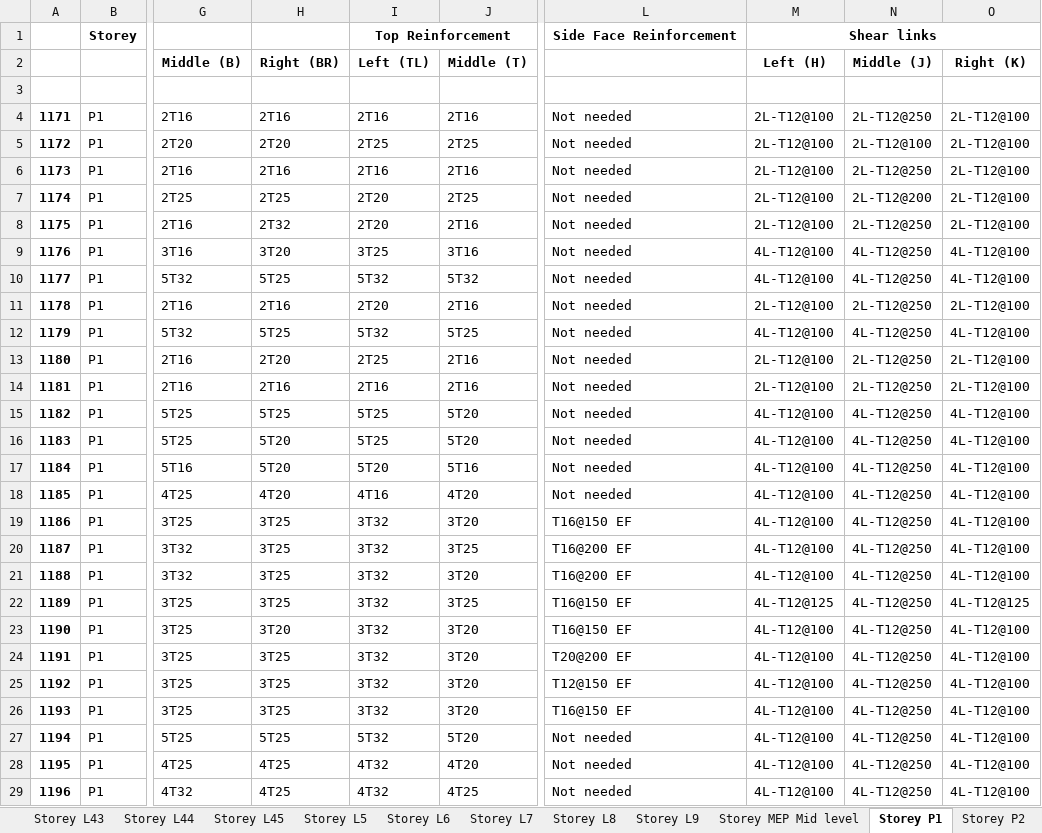
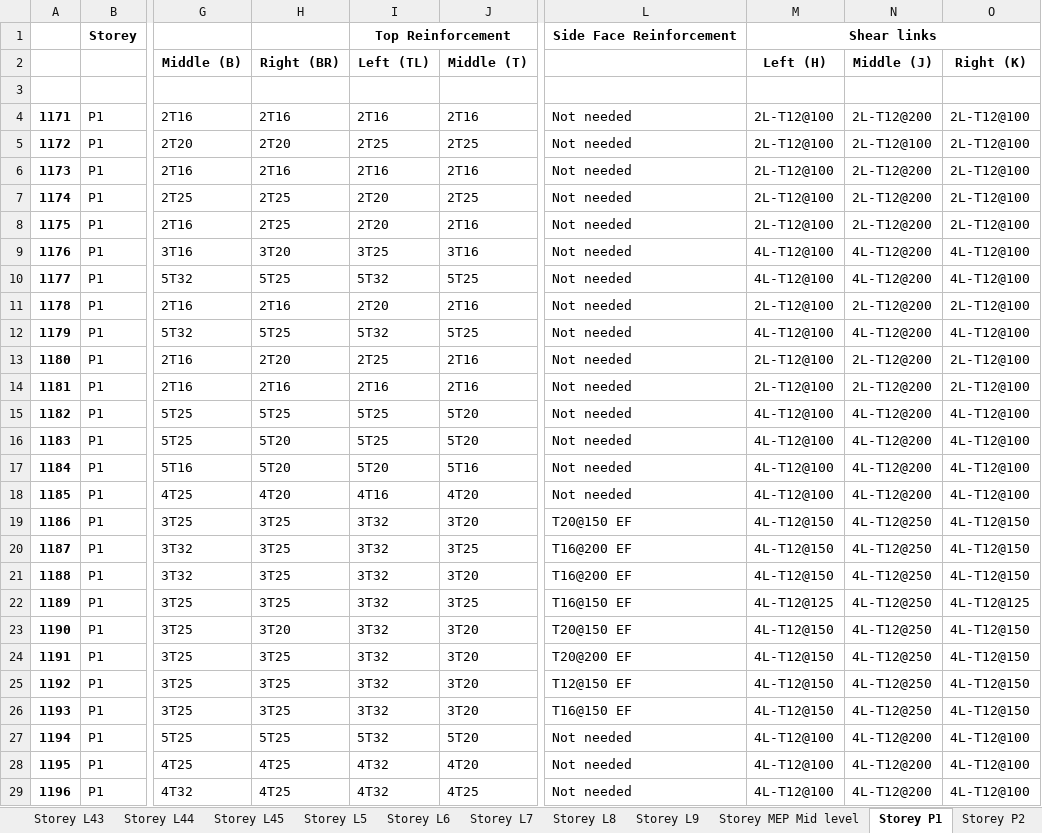
Before and after one commit to Circa-Hobbes/Killa-Design-Structures-code, an Excel workbook: excel_files/hehe.xlsx, sheet Storey P1, drawn as a sheet; only a part is shown, gaps mark what is left out; values as stored, in another font and other column widths than the file's, no borders; the diff covers the shown part only; the diff names each change by its address in the sheet, - before the commit and + after, or states it on an @@ line.

```diff
--- a/excel_files/hehe.xlsx (sheet Storey P1)
+++ b/excel_files/hehe.xlsx (sheet Storey P1)
-N4 (Middle (J)): 2L-T12@250
+N4 (Middle (J)): 2L-T12@200
-N6 (Middle (J)): 2L-T12@250
+N6 (Middle (J)): 2L-T12@200
-H8 (Right (BR)): 2T32
+H8 (Right (BR)): 2T25
-N8 (Middle (J)): 2L-T12@250
+N8 (Middle (J)): 2L-T12@200
-N9:N10 (Middle (J)): 4L-T12@250
+N9:N10 (Middle (J)): 4L-T12@200
-J10 (Middle (T)): 5T32
+J10 (Middle (T)): 5T25
-N11 (Middle (J)): 2L-T12@250
+N11 (Middle (J)): 2L-T12@200
-N12 (Middle (J)): 4L-T12@250
+N12 (Middle (J)): 4L-T12@200
-N13:N14 (Middle (J)): 2L-T12@250
+N13:N14 (Middle (J)): 2L-T12@200
-N15:N18 (Middle (J)): 4L-T12@250
+N15:N18 (Middle (J)): 4L-T12@200
-L19: T16@150 EF
+L19: T20@150 EF
-M19:M21 (Left (H)): 4L-T12@100
+M19:M21 (Left (H)): 4L-T12@150
-O19:O21 (Right (K)): 4L-T12@100
+O19:O21 (Right (K)): 4L-T12@150
-L23: T16@150 EF
+L23: T20@150 EF
-M23:M26 (Left (H)): 4L-T12@100
+M23:M26 (Left (H)): 4L-T12@150
-O23:O26 (Right (K)): 4L-T12@100
+O23:O26 (Right (K)): 4L-T12@150
-N27:N29 (Middle (J)): 4L-T12@250
+N27:N29 (Middle (J)): 4L-T12@200
```
Also changed, not shown: 14 edited cells elsewhere in this sheet, sheet Beam Reinforcement Schedule, sheet Storey GF, sheet Storey P2, sheet Storey P3, sheet Storey P4, sheet Storey L45, 43 more sheets, 1 other file.
